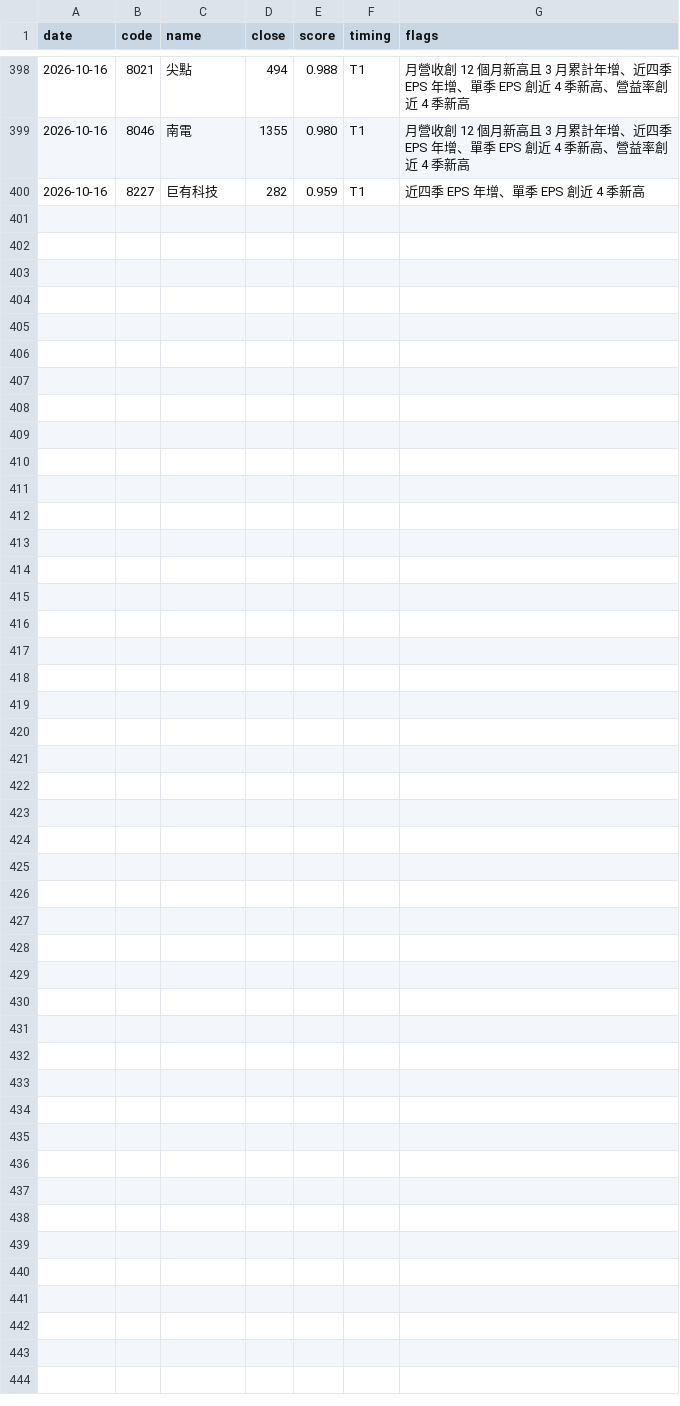
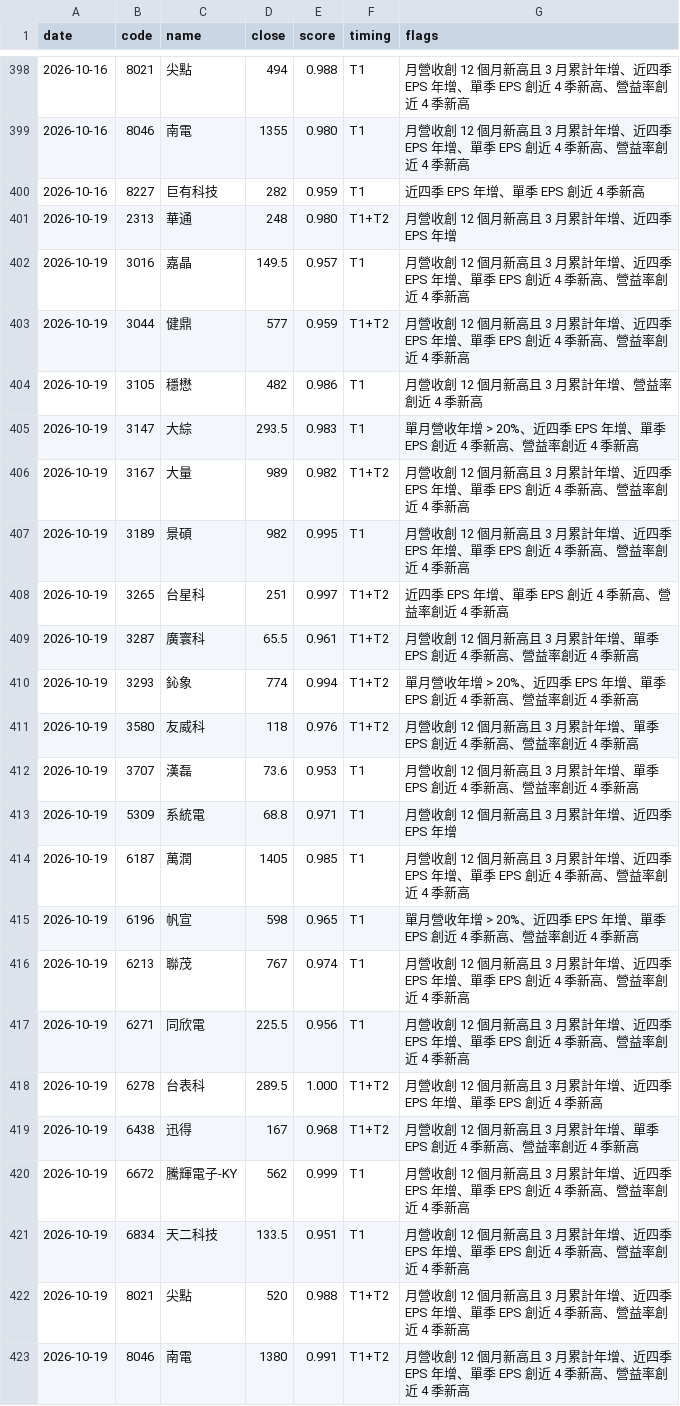
Before and after one commit to metallicatw/tw-six-metrics, a CSV file: data/chipflow/journal.csv, drawn as a sheet; only a part is shown, gaps mark what is left out.

```diff
--- a/data/chipflow/journal.csv
+++ b/data/chipflow/journal.csv
@@ -400 +400,24 @@ date,code,name,close,score,timing,flags
 2026-10-16,8227,巨有科技,282,0.959,T1,近四季 EPS 年增、單季 EPS 創近 4 季新高
+2026-10-19,2313,華通,248,0.980,T1+T2,月營收創 12 個月新高且 3 月累計年增、近四季 EPS 年增
+2026-10-19,3016,嘉晶,149.5,0.957,T1,月營收創 12 個月新高且 3 月累計年增、近四季 EPS 年增、單季 EPS 創近 4 季新高、營益率創近 4 季新高
+2026-10-19,3044,健鼎,577,0.959,T1+T2,月營收創 12 個月新高且 3 月累計年增、近四季 EPS 年增、單季 EPS 創近 4 季新高、營益率創近 4 季新高
+2026-10-19,3105,穩懋,482,0.986,T1,月營收創 12 個月新高且 3 月累計年增、營益率創近 4 季新高
+2026-10-19,3147,大綜,293.5,0.983,T1,單月營收年增 > 20%、近四季 EPS 年增、單季 EPS 創近 4 季新高、營益率創近 4 季新高
+2026-10-19,3167,大量,989,0.982,T1+T2,月營收創 12 個月新高且 3 月累計年增、近四季 EPS 年增、單季 EPS 創近 4 季新高、營益率創近 4 季新高
+2026-10-19,3189,景碩,982,0.995,T1,月營收創 12 個月新高且 3 月累計年增、近四季 EPS 年增、單季 EPS 創近 4 季新高、營益率創近 4 季新高
+2026-10-19,3265,台星科,251,0.997,T1+T2,近四季 EPS 年增、單季 EPS 創近 4 季新高、營益率創近 4 季新高
+2026-10-19,3287,廣寰科,65.5,0.961,T1+T2,月營收創 12 個月新高且 3 月累計年增、單季 EPS 創近 4 季新高、營益率創近 4 季新高
+2026-10-19,3293,鈊象,774,0.994,T1+T2,單月營收年增 > 20%、近四季 EPS 年增、單季 EPS 創近 4 季新高、營益率創近 4 季新高
+2026-10-19,3580,友威科,118,0.976,T1+T2,月營收創 12 個月新高且 3 月累計年增、單季 EPS 創近 4 季新高、營益率創近 4 季新高
+2026-10-19,3707,漢磊,73.6,0.953,T1,月營收創 12 個月新高且 3 月累計年增、單季 EPS 創近 4 季新高、營益率創近 4 季新高
+2026-10-19,5309,系統電,68.8,0.971,T1,月營收創 12 個月新高且 3 月累計年增、近四季 EPS 年增
+2026-10-19,6187,萬潤,1405,0.985,T1,月營收創 12 個月新高且 3 月累計年增、近四季 EPS 年增、單季 EPS 創近 4 季新高、營益率創近 4 季新高
+2026-10-19,6196,帆宣,598,0.965,T1,單月營收年增 > 20%、近四季 EPS 年增、單季 EPS 創近 4 季新高、營益率創近 4 季新高
+2026-10-19,6213,聯茂,767,0.974,T1,月營收創 12 個月新高且 3 月累計年增、近四季 EPS 年增、單季 EPS 創近 4 季新高、營益率創近 4 季新高
+2026-10-19,6271,同欣電,225.5,0.956,T1,月營收創 12 個月新高且 3 月累計年增、近四季 EPS 年增、單季 EPS 創近 4 季新高、營益率創近 4 季新高
+2026-10-19,6278,台表科,289.5,1.000,T1+T2,月營收創 12 個月新高且 3 月累計年增、近四季 EPS 年增、單季 EPS 創近 4 季新高
+2026-10-19,6438,迅得,167,0.968,T1+T2,月營收創 12 個月新高且 3 月累計年增、單季 EPS 創近 4 季新高、營益率創近 4 季新高
+2026-10-19,6672,騰輝電子-KY,562,0.999,T1,月營收創 12 個月新高且 3 月累計年增、近四季 EPS 年增、單季 EPS 創近 4 季新高、營益率創近 4 季新高
+2026-10-19,6834,天二科技,133.5,0.951,T1,月營收創 12 個月新高且 3 月累計年增、近四季 EPS 年增、單季 EPS 創近 4 季新高、營益率創近 4 季新高
+2026-10-19,8021,尖點,520,0.988,T1+T2,月營收創 12 個月新高且 3 月累計年增、近四季 EPS 年增、單季 EPS 創近 4 季新高、營益率創近 4 季新高
+2026-10-19,8046,南電,1380,0.991,T1+T2,月營收創 12 個月新高且 3 月累計年增、近四季 EPS 年增、單季 EPS 創近 4 季新高、營益率創近 4 季新高
```
Also changed, not shown: data/aipick/journal.csv, data/aipick/rev_seen.csv, 19 other files.
